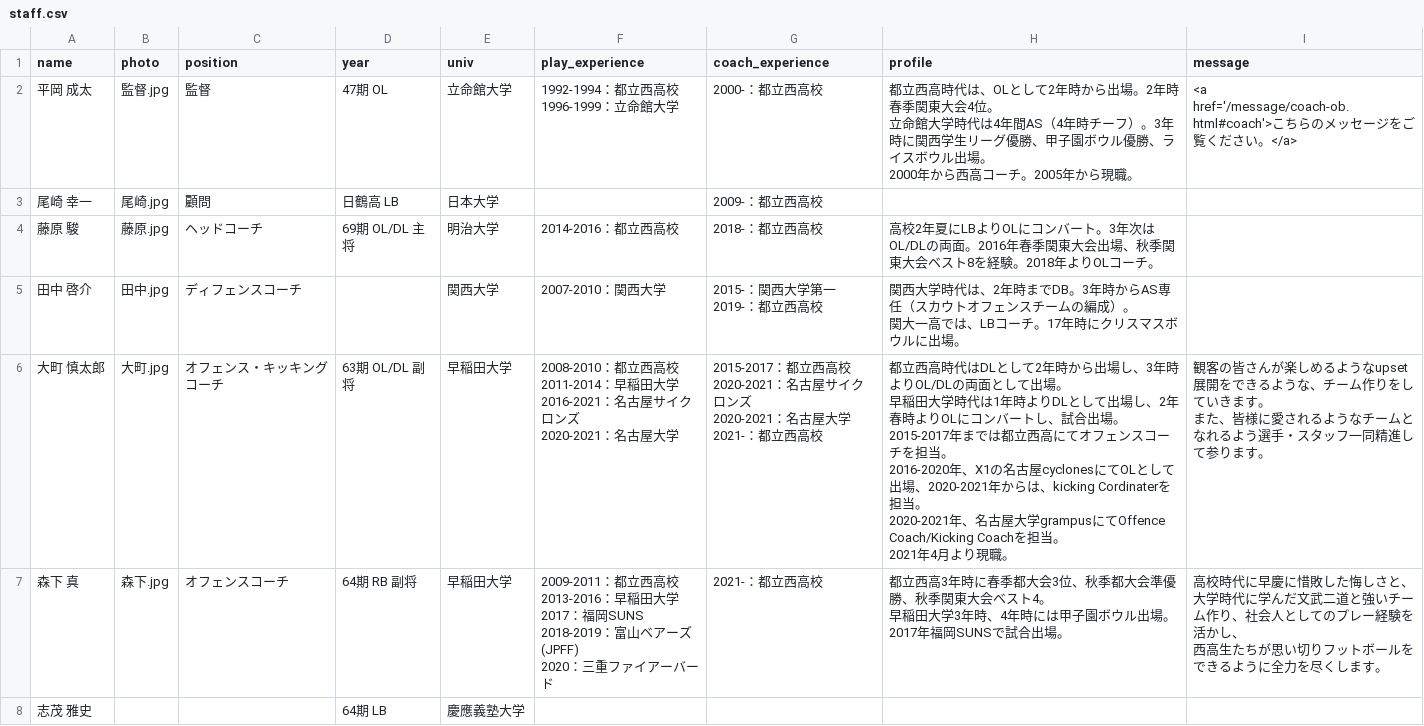
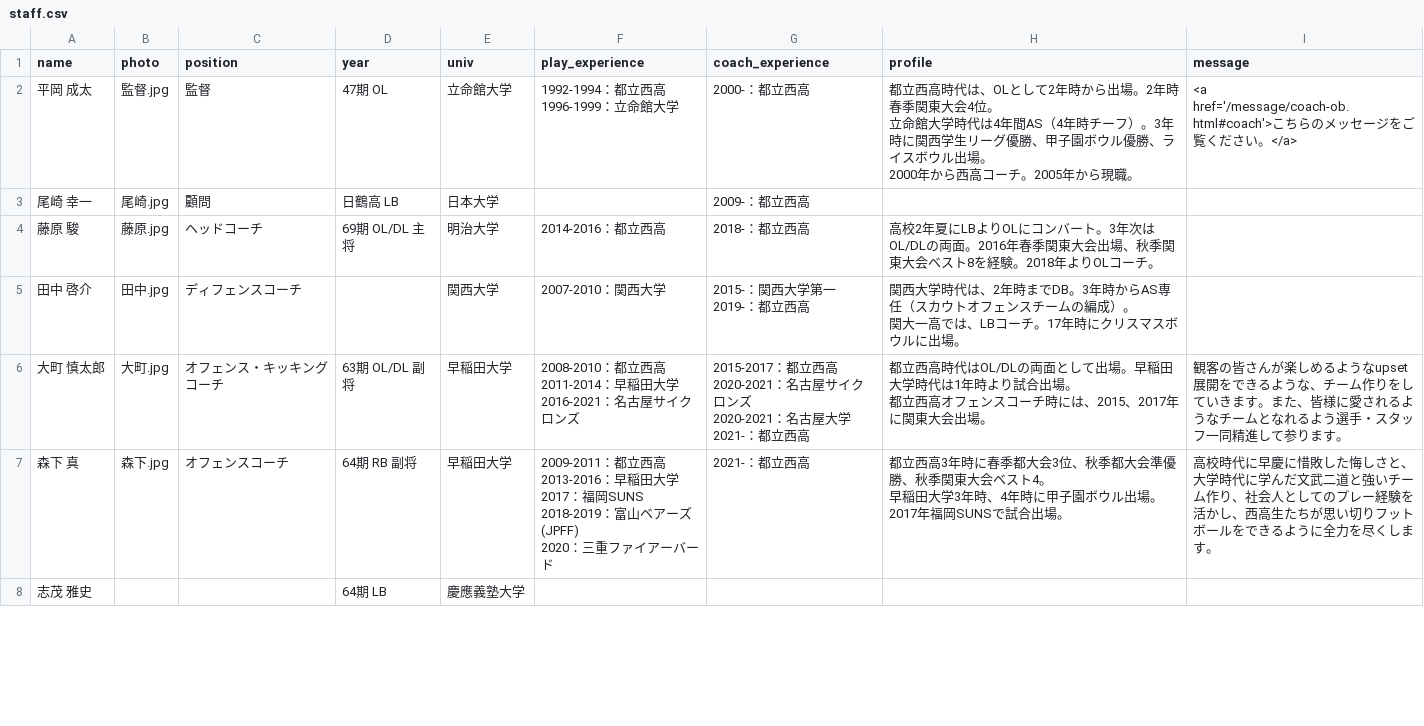
Before and after one commit to numa72/nishi-owls, a CSV file: _data/staff.csv, drawn as a sheet; only a part is shown; the diff covers the shown part only.

```diff
--- a/_data/staff.csv
+++ b/_data/staff.csv
@@ -1,31 +1,24 @@
 name,photo,position,year,univ,play_experience,coach_experience,profile,message
-平岡 成太,監督.jpg,監督,47期 OL,立命館大学,"1992-1994：都立西高校
-1996-1999：立命館大学",2000-：都立西高校,"都立西高時代は、OLとして2年時から出場。2年時春季関東大会4位。
-立命館大学時代は4年間AS（4年時チーフ）。3年時に関西学生リーグ優勝、甲子園ボウル優勝、ライスボウル出場。
-2000年から西高コーチ。2005年から現職。",<a href='/message/coach-ob.html#coach'>こちらのメッセージをご覧ください。</a>
-尾崎 幸一,尾崎.jpg,顧問,日鶴高 LB,日本大学,,2009-：都立西高校,,
-藤原 駿,藤原.jpg,ヘッドコーチ,69期 OL/DL 主将,明治大学,2014-2016：都立西高校,2018-：都立西高校,高校2年夏にLBよりOLにコンバート。3年次はOL/DLの両面。2016年春季関東大会出場、秋季関東大会ベスト8を経験。2018年よりOLコーチ。,
-田中 啓介,田中.jpg,ディフェンスコーチ,,関西大学,2007‐2010：関西大学,"2015-：関西大学第一
-2019-：都立西高校","関西大学時代は、2年時までDB。3年時からAS専任（スカウトオフェンスチームの編成）。
-関大一高では、LBコーチ。17年時にクリスマスボウルに出場。",
-大町 慎太郎,大町.jpg,オフェンス・キッキングコーチ,63期 OL/DL 副将,早稲田大学,"2008-2010：都立西高校
-2011-2014：早稲田大学
-2016-2021：名古屋サイクロンズ
-2020-2021：名古屋大学","2015-2017：都立西高校
-2020-2021：名古屋サイクロンズ
-2020-2021：名古屋大学
-2021-：都立西高校","都立西高時代はDLとして2年時から出場し、3年時よりOL/DLの両面として出場。
-早稲田大学時代は1年時よりDLとして出場し、2年春時よりOLにコンバートし、試合出場。
-2015-2017年までは都立西高にてオフェンスコーチを担当。
-2016-2020年、X1の名古屋cyclonesにてOLとして出場、2020-2021年からは、kicking Cordinaterを担当。
-2020-2021年、名古屋大学grampusにてOffence Coach/Kicking Coachを担当。
-2021年4月より現職。","観客の皆さんが楽しめるようなupset展開をできるような、チーム作りをしていきます。
-また、皆様に愛されるようなチームとなれるよう選手・スタッフ一同精進して参ります。"
-森下 真,森下.jpg,オフェンスコーチ,64期 RB 副将,早稲田大学,"2009-2011：都立西高校
-2013-2016：早稲田大学
-2017：福岡SUNS
-2018-2019：富山ベアーズ (JPFF)
-2020：三重ファイアーバード",2021-：都立西高校,"都立西高3年時に春季都大会3位、秋季都大会準優勝、秋季関東大会ベスト4。
-早稲田大学3年時、4年時には甲子園ボウル出場。2017年福岡SUNSで試合出場。","高校時代に早慶に惜敗した悔しさと、大学時代に学んだ文武二道と強いチーム作り、社会人としてのプレー経験を活かし、
-西高生たちが思い切りフットボールをできるように全力を尽くします。"
+平岡 成太,監督.jpg,監督,47期 OL,立命館大学,"1992-1994：都立西高
+1996-1999：立命館大学",2000-：都立西高,"都立西高時代は、OLとして2年時から出場。2年時春季関東大会4位。
+立命館大学時代は4年間AS（4年時チーフ）。3年時に関西学生リーグ優勝、甲子園ボウル優勝、ライスボウル出場。
+2000年から西高コーチ。2005年から現職。",<a href='/message/coach-ob.html#coach'>こちらのメッセージをご覧ください。</a>
+尾崎 幸一,尾崎.jpg,顧問,日鶴高 LB,日本大学,,2009-：都立西高,,
+藤原 駿,藤原.jpg,ヘッドコーチ,69期 OL/DL 主将,明治大学,2014-2016：都立西高,2018-：都立西高,高校2年夏にLBよりOLにコンバート。3年次はOL/DLの両面。2016年春季関東大会出場、秋季関東大会ベスト8を経験。2018年よりOLコーチ。,
+田中 啓介,田中.jpg,ディフェンスコーチ,,関西大学,2007‐2010：関西大学,"2015-：関西大学第一
+2019-：都立西高","関西大学時代は、2年時までDB。3年時からAS専任（スカウトオフェンスチームの編成）。
+関大一高では、LBコーチ。17年時にクリスマスボウルに出場。",
+大町 慎太郎,大町.jpg,オフェンス・キッキングコーチ,63期 OL/DL 副将,早稲田大学,"2008-2010：都立西高
+2011-2014：早稲田大学
+2016-2021：名古屋サイクロンズ","2015-2017：都立西高
+2020-2021：名古屋サイクロンズ
+2020-2021：名古屋大学
+2021-：都立西高","都立西高時代はOL/DLの両面として出場。早稲田大学時代は1年時より試合出場。
+都立西高オフェンスコーチ時には、2015、2017年に関東大会出場。",観客の皆さんが楽しめるようなupset展開をできるような、チーム作りをしていきます。また、皆様に愛されるようなチームとなれるよう選手・スタッフ一同精進して参ります。
+森下 真,森下.jpg,オフェンスコーチ,64期 RB 副将,早稲田大学,"2009-2011：都立西高
+2013-2016：早稲田大学
+2017：福岡SUNS
+2018-2019：富山ベアーズ (JPFF)
+2020：三重ファイアーバード",2021-：都立西高,"都立西高3年時に春季都大会3位、秋季都大会準優勝、秋季関東大会ベスト4。
+早稲田大学3年時、4年時に甲子園ボウル出場。2017年福岡SUNSで試合出場。",高校時代に早慶に惜敗した悔しさと、大学時代に学んだ文武二道と強いチーム作り、社会人としてのプレー経験を活かし、西高生たちが思い切りフットボールをできるように全力を尽くします。
 志茂 雅史,,,64期 LB,慶應義塾大学,,,,
```
Also changed, not shown: 25 edited cells elsewhere in this file, 15 other files.
